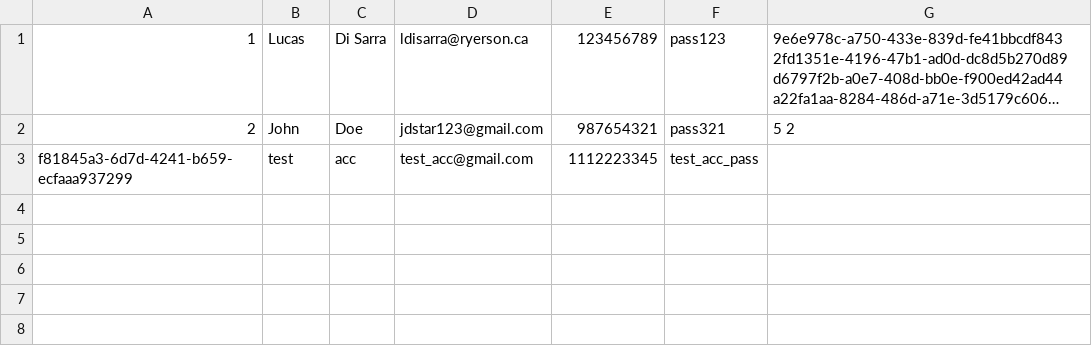
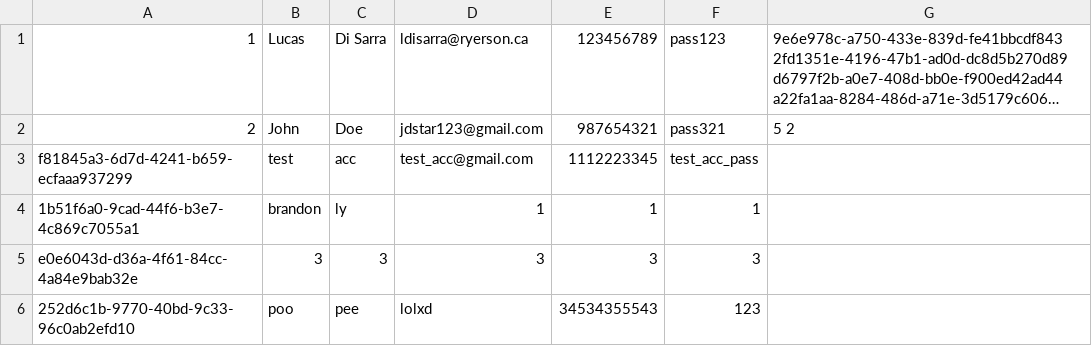
Before and after one commit to CPS406W23-ticketbassturd/backend, a CSV file: ticketbassturdbackend/DB/users.csv, drawn as a sheet; long unchanged cells end in ….

```diff
--- a/ticketbassturdbackend/DB/users.csv
+++ b/ticketbassturdbackend/DB/users.csv
@@ -3 +3,4 @@
 f81845a3-6d7d-4241-b659-ecfaaa937299,test,acc,test_acc@gmail.com,1112223345,test_acc_pass,
+1b51f6a0-9cad-44f6-b3e7-4c869c7055a1,brandon,ly,1,1,1,
+e0e6043d-d36a-4f61-84cc-4a84e9bab32e,3,3,3,3,3,
+252d6c1b-9770-40bd-9c33-96c0ab2efd10,poo,pee,lolxd,34534355543,123,
```
Also changed, not shown: 2 other files.
